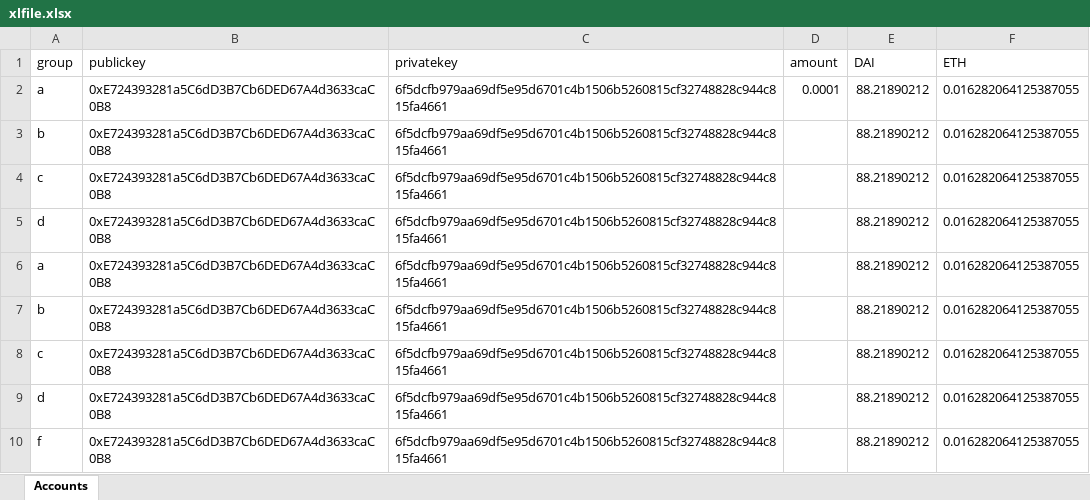
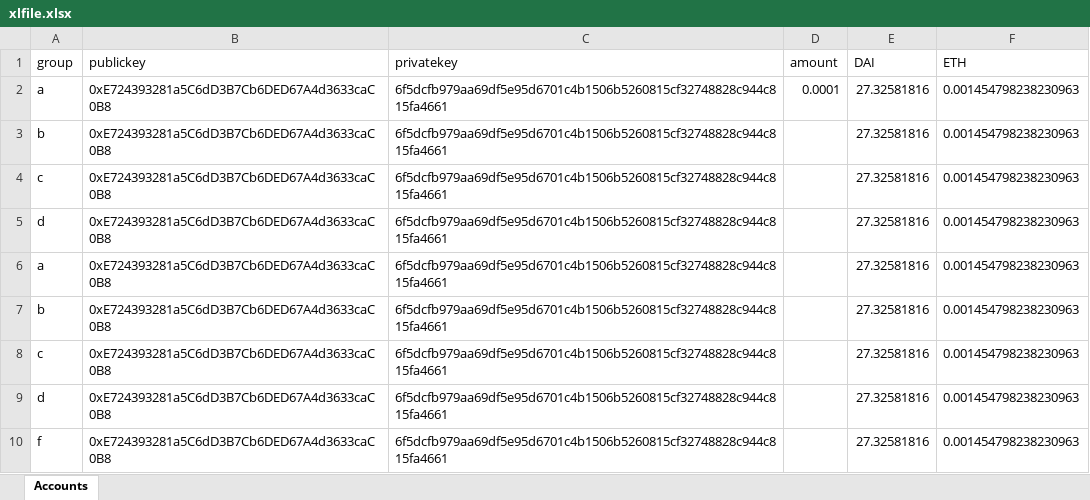
Before and after one commit to abhithory/uniswap-bot, an Excel workbook: file/xlfile.xlsx, sheet Accounts, drawn as a sheet; values as stored, in another font and other column widths than the file's, no borders; the diff names each change by its address in the sheet, - before the commit and + after, or states it on an @@ line.

```diff
--- a/file/xlfile.xlsx (sheet Accounts)
+++ b/file/xlfile.xlsx (sheet Accounts)
-E2:E10 (DAI): 88.21890212
+E2:E10 (DAI): 27.32581816
-F2:F10 (ETH): 0.016282064125387055
+F2:F10 (ETH): 0.001454798238230963
```
Also changed, not shown: 4 other files.
